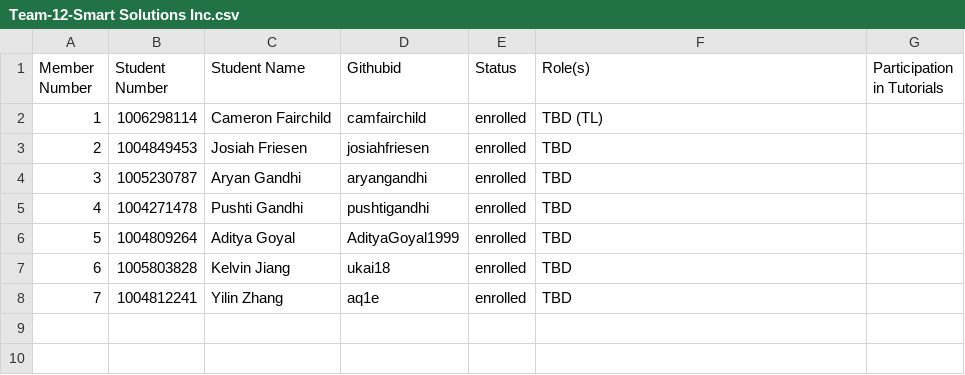
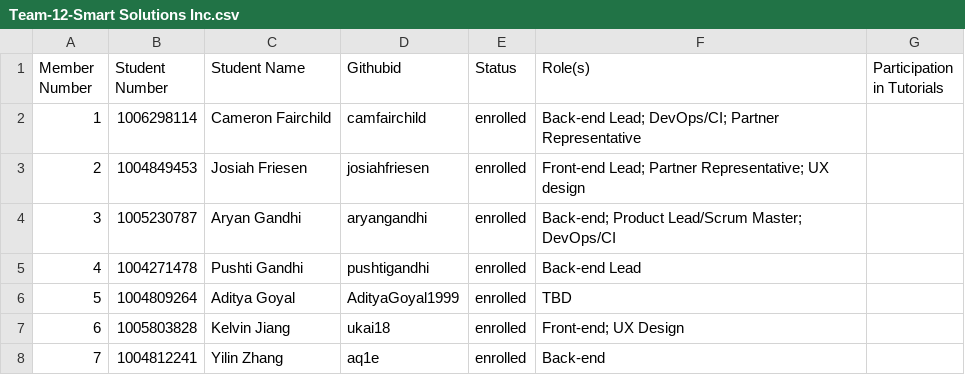
Before and after one commit to joannajjliu/oceanic-impact-demoB-BE, a CSV file: Team-12-Smart Solutions Inc.csv, drawn as a sheet.

Commit message:
add roles to csv

```diff
--- a/Team-12-Smart Solutions Inc.csv
+++ b/Team-12-Smart Solutions Inc.csv
@@ -1,8 +1,8 @@
 Member Number, Student Number, Student Name, Githubid, Status, Role(s), Participation in Tutorials
-1, 1006298114, Cameron Fairchild, camfairchild, enrolled, TBD (TL),
-2, 1004849453, Josiah Friesen,  josiahfriesen, enrolled, TBD,
-3, 1005230787, Aryan Gandhi, aryangandhi, enrolled, TBD,
-4, 1004271478, Pushti Gandhi,  pushtigandhi, enrolled, TBD,
+1, 1006298114, Cameron Fairchild, camfairchild, enrolled, Back-end Lead; DevOps/CI; Partner Representative,
+2, 1004849453, Josiah Friesen,  josiahfriesen, enrolled, Front-end Lead; Partner Representative; UX design,
+3, 1005230787, Aryan Gandhi, aryangandhi, enrolled, Back-end; Product Lead/Scrum Master; DevOps/CI,
+4, 1004271478, Pushti Gandhi,  pushtigandhi, enrolled, Back-end Lead,
 5, 1004809264, Aditya Goyal, AdityaGoyal1999, enrolled, TBD,
-6, 1005803828, Kelvin Jiang, ukai18 , enrolled, TBD,
-7, 1004812241, Yilin Zhang, aq1e, enrolled, TBD,
+6, 1005803828, Kelvin Jiang, ukai18 , enrolled, Front-end; UX Design,
+7, 1004812241, Yilin Zhang, aq1e, enrolled, Back-end,
```
